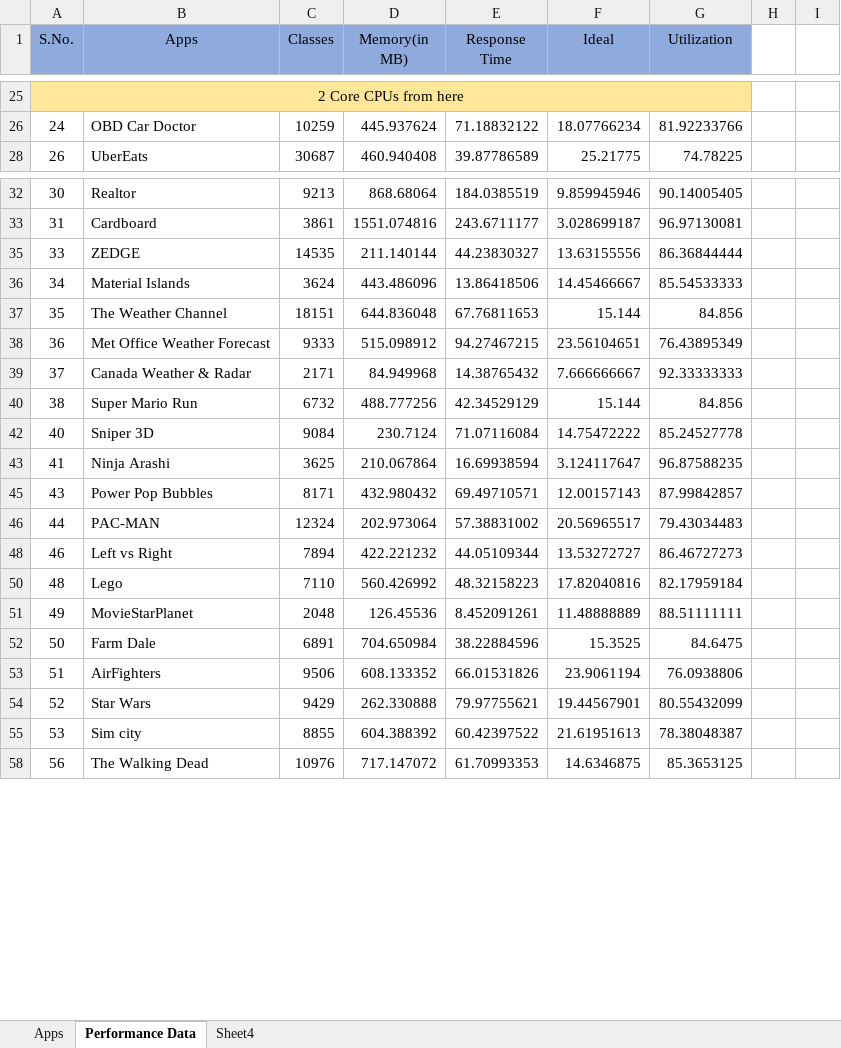
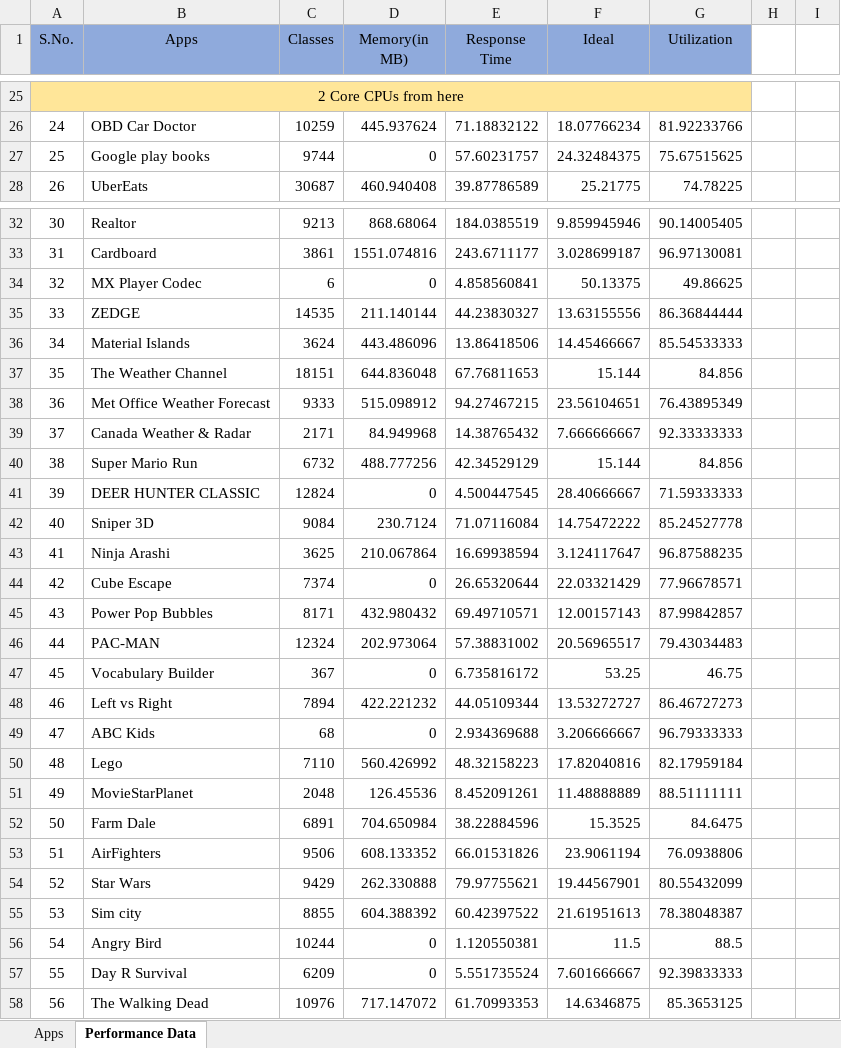
Before and after one commit to anikralhan/Project, an Excel workbook: Apps analysis.xlsx, sheet Performance Data, drawn as a sheet; only a part is shown, gaps mark what is left out; values as stored, in another font and other column widths than the file's, no borders; charts and pictures not drawn; the diff names each change by its address in the sheet, - before the commit and + after, or states it on an @@ line.

```diff
--- a/Apps analysis.xlsx (sheet Performance Data)
+++ b/Apps analysis.xlsx (sheet Performance Data)
-sheet tab: Sheet4
@@ row 27 unhidden: 25 | Google play books | 9744 | 0 | 57.60231757 | 24.32484375 | 75.67515625 @@
@@ row 34 unhidden: 32 | MX Player Codec | 6 | 0 | 4.858560841 | 50.13375 | 49.86625 @@
@@ row 41 unhidden: 39 | DEER HUNTER CLASSIC | 12824 | 0 | 4.500447545 | 28.40666667 | 71.59333333 @@
@@ row 44 unhidden: 42 | Cube Escape | 7374 | 0 | 26.65320644 | 22.03321429 | 77.96678571 @@
@@ row 47 unhidden: 45 | Vocabulary Builder | 367 | 0 | 6.735816172 | 53.25 | 46.75 @@
@@ row 49 unhidden: 47 | ABC Kids | 68 | 0 | 2.934369688 | 3.206666667 | 96.79333333 @@
@@ row 56 unhidden: 54 | Angry Bird | 10244 | 0 | 1.120550381 | 11.5 | 88.5 @@
@@ row 57 unhidden: 55 | Day R Survival | 6209 | 0 | 5.551735524 | 7.601666667 | 92.39833333 @@
```
